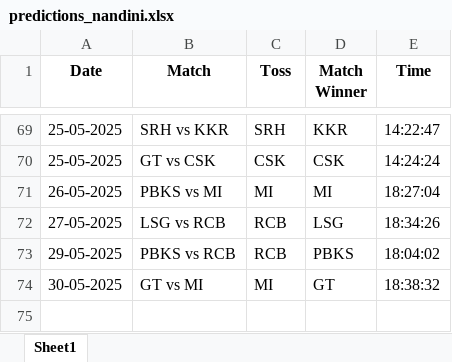
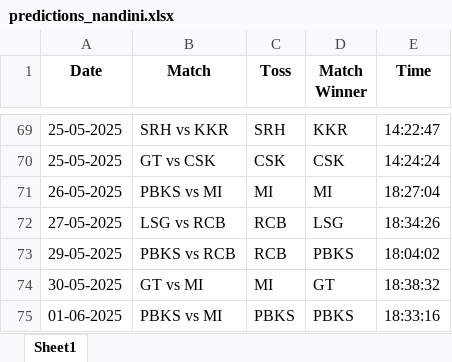
Before and after one commit to krshnavij/IPL_2025, an Excel workbook: predictions_nandini.xlsx, sheet Sheet1, drawn as a sheet; only a part is shown, gaps mark what is left out; values as stored, in another font and other column widths than the file's, no borders; the diff names each change by its address in the sheet, - before the commit and + after, or states it on an @@ line.

Commit message:
Update user predictions

```diff
--- a/predictions_nandini.xlsx (sheet Sheet1)
+++ b/predictions_nandini.xlsx (sheet Sheet1)
+row 75: 01-06-2025 | PBKS vs MI | PBKS | PBKS | 18:33:16
```
